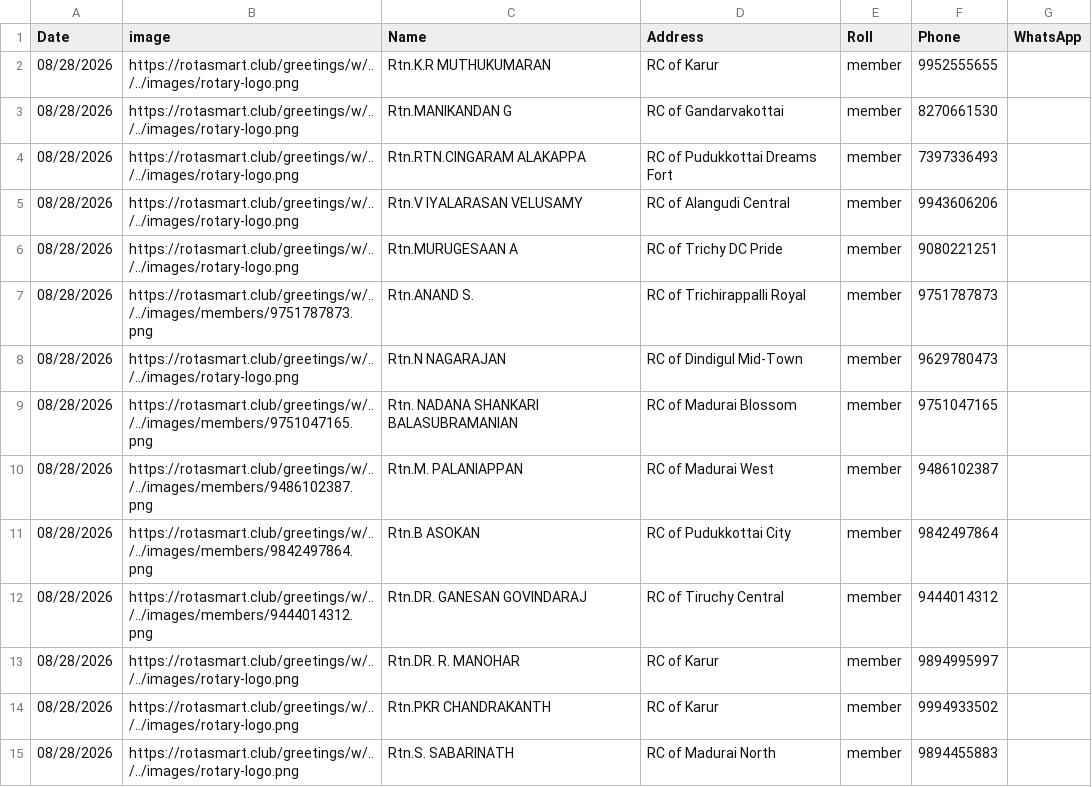
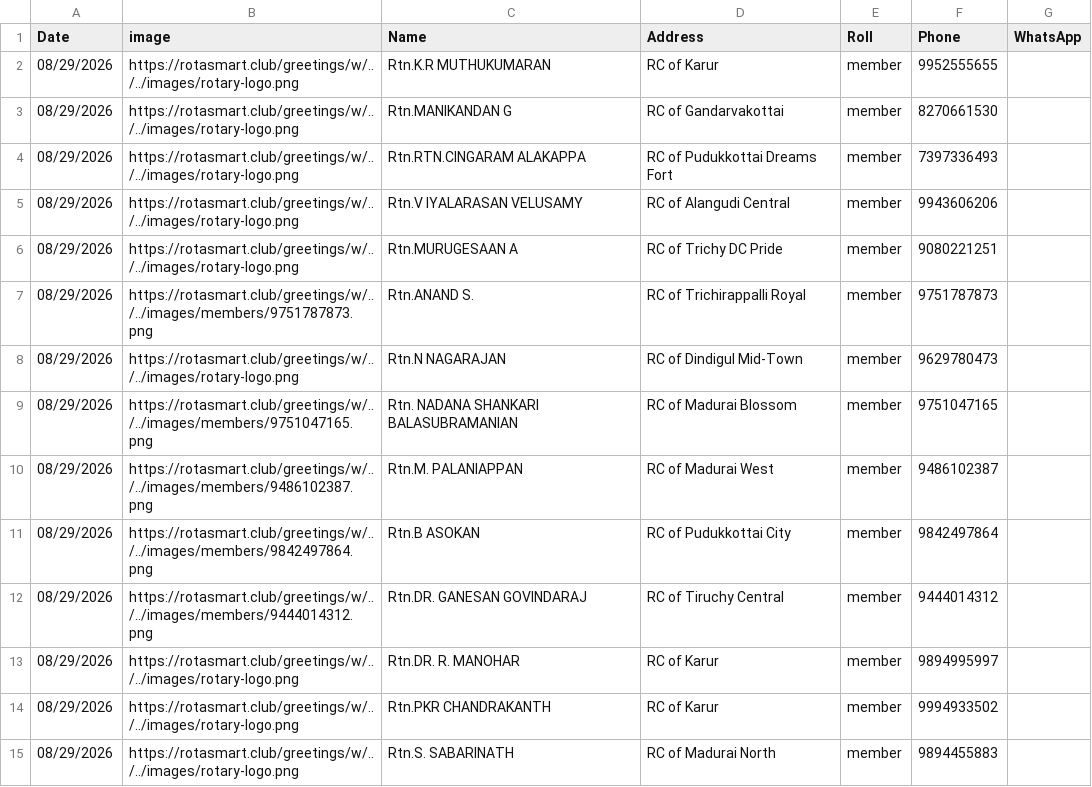
Before and after one commit to amuthap/wedding_automation, a CSV file: our_team_details.csv, drawn as a sheet; only a part is shown; the diff covers the shown part only.

```diff
--- a/our_team_details.csv
+++ b/our_team_details.csv
@@ -1,15 +1,15 @@
 Date,image,Name,Address,Roll,Phone,WhatsApp
-08/28/2026,https://rotasmart.club/greetings/w/../../images/rotary-logo.png,Rtn.K.R MUTHUKUMARAN,RC of Karur,member,9952555655,
-08/28/2026,https://rotasmart.club/greetings/w/../../images/rotary-logo.png,Rtn.MANIKANDAN G,RC of Gandarvakottai,member,8270661530,
-08/28/2026,https://rotasmart.club/greetings/w/../../images/rotary-logo.png,Rtn.RTN.CINGARAM ALAKAPPA,RC of Pudukkottai Dreams Fort,member,7397336493,
-08/28/2026,https://rotasmart.club/greetings/w/../../images/rotary-logo.png,Rtn.V IYALARASAN VELUSAMY,RC of Alangudi Central,member,9943606206,
-08/28/2026,https://rotasmart.club/greetings/w/../../images/rotary-logo.png,Rtn.MURUGESAAN A,RC of Trichy DC Pride,member,9080221251,
-08/28/2026,https://rotasmart.club/greetings/w/../../images/members/9751787873.png,Rtn.ANAND S.,RC of Trichirappalli Royal,member,9751787873,
-08/28/2026,https://rotasmart.club/greetings/w/../../images/rotary-logo.png,Rtn.N NAGARAJAN,RC of Dindigul Mid-Town,member,9629780473,
-08/28/2026,https://rotasmart.club/greetings/w/../../images/members/9751047165.png,Rtn. NADANA SHANKARI BALASUBRAMANIAN,RC of Madurai Blossom,member,9751047165,
-08/28/2026,https://rotasmart.club/greetings/w/../../images/members/9486102387.png,Rtn.M. PALANIAPPAN,RC of Madurai West,member,9486102387,
-08/28/2026,https://rotasmart.club/greetings/w/../../images/members/9842497864.png,Rtn.B ASOKAN,RC of Pudukkottai City,member,9842497864,
-08/28/2026,https://rotasmart.club/greetings/w/../../images/members/9444014312.png,Rtn.DR. GANESAN GOVINDARAJ,RC of Tiruchy Central,member,9444014312,
-08/28/2026,https://rotasmart.club/greetings/w/../../images/rotary-logo.png,Rtn.DR. R. MANOHAR,RC of Karur,member,9894995997,
-08/28/2026,https://rotasmart.club/greetings/w/../../images/rotary-logo.png,Rtn.PKR CHANDRAKANTH,RC of Karur,member,9994933502,
-08/28/2026,https://rotasmart.club/greetings/w/../../images/rotary-logo.png,Rtn.S. SABARINATH,RC of Madurai North,member,9894455883,
+08/29/2026,https://rotasmart.club/greetings/w/../../images/rotary-logo.png,Rtn.K.R MUTHUKUMARAN,RC of Karur,member,9952555655,
+08/29/2026,https://rotasmart.club/greetings/w/../../images/rotary-logo.png,Rtn.MANIKANDAN G,RC of Gandarvakottai,member,8270661530,
+08/29/2026,https://rotasmart.club/greetings/w/../../images/rotary-logo.png,Rtn.RTN.CINGARAM ALAKAPPA,RC of Pudukkottai Dreams Fort,member,7397336493,
+08/29/2026,https://rotasmart.club/greetings/w/../../images/rotary-logo.png,Rtn.V IYALARASAN VELUSAMY,RC of Alangudi Central,member,9943606206,
+08/29/2026,https://rotasmart.club/greetings/w/../../images/rotary-logo.png,Rtn.MURUGESAAN A,RC of Trichy DC Pride,member,9080221251,
+08/29/2026,https://rotasmart.club/greetings/w/../../images/members/9751787873.png,Rtn.ANAND S.,RC of Trichirappalli Royal,member,9751787873,
+08/29/2026,https://rotasmart.club/greetings/w/../../images/rotary-logo.png,Rtn.N NAGARAJAN,RC of Dindigul Mid-Town,member,9629780473,
+08/29/2026,https://rotasmart.club/greetings/w/../../images/members/9751047165.png,Rtn. NADANA SHANKARI BALASUBRAMANIAN,RC of Madurai Blossom,member,9751047165,
+08/29/2026,https://rotasmart.club/greetings/w/../../images/members/9486102387.png,Rtn.M. PALANIAPPAN,RC of Madurai West,member,9486102387,
+08/29/2026,https://rotasmart.club/greetings/w/../../images/members/9842497864.png,Rtn.B ASOKAN,RC of Pudukkottai City,member,9842497864,
+08/29/2026,https://rotasmart.club/greetings/w/../../images/members/9444014312.png,Rtn.DR. GANESAN GOVINDARAJ,RC of Tiruchy Central,member,9444014312,
+08/29/2026,https://rotasmart.club/greetings/w/../../images/rotary-logo.png,Rtn.DR. R. MANOHAR,RC of Karur,member,9894995997,
+08/29/2026,https://rotasmart.club/greetings/w/../../images/rotary-logo.png,Rtn.PKR CHANDRAKANTH,RC of Karur,member,9994933502,
+08/29/2026,https://rotasmart.club/greetings/w/../../images/rotary-logo.png,Rtn.S. SABARINATH,RC of Madurai North,member,9894455883,
```
Also changed, not shown: 14 edited cells elsewhere in this file.
